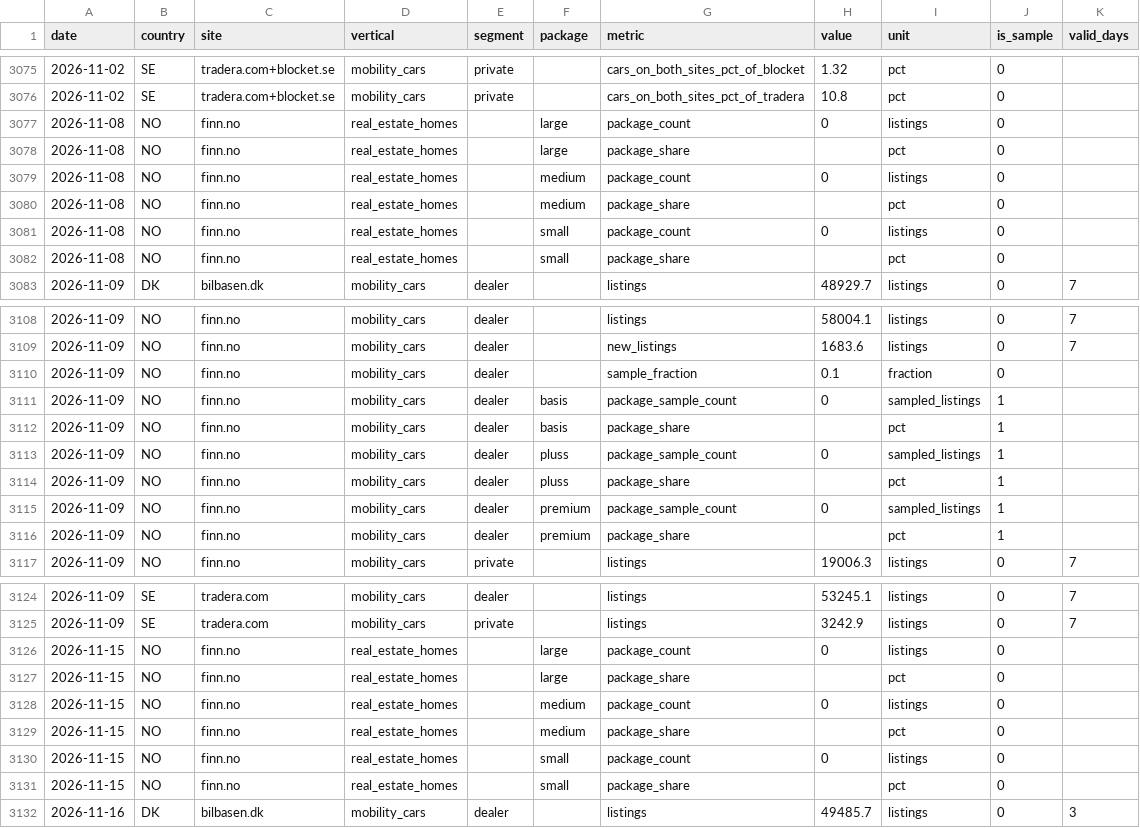
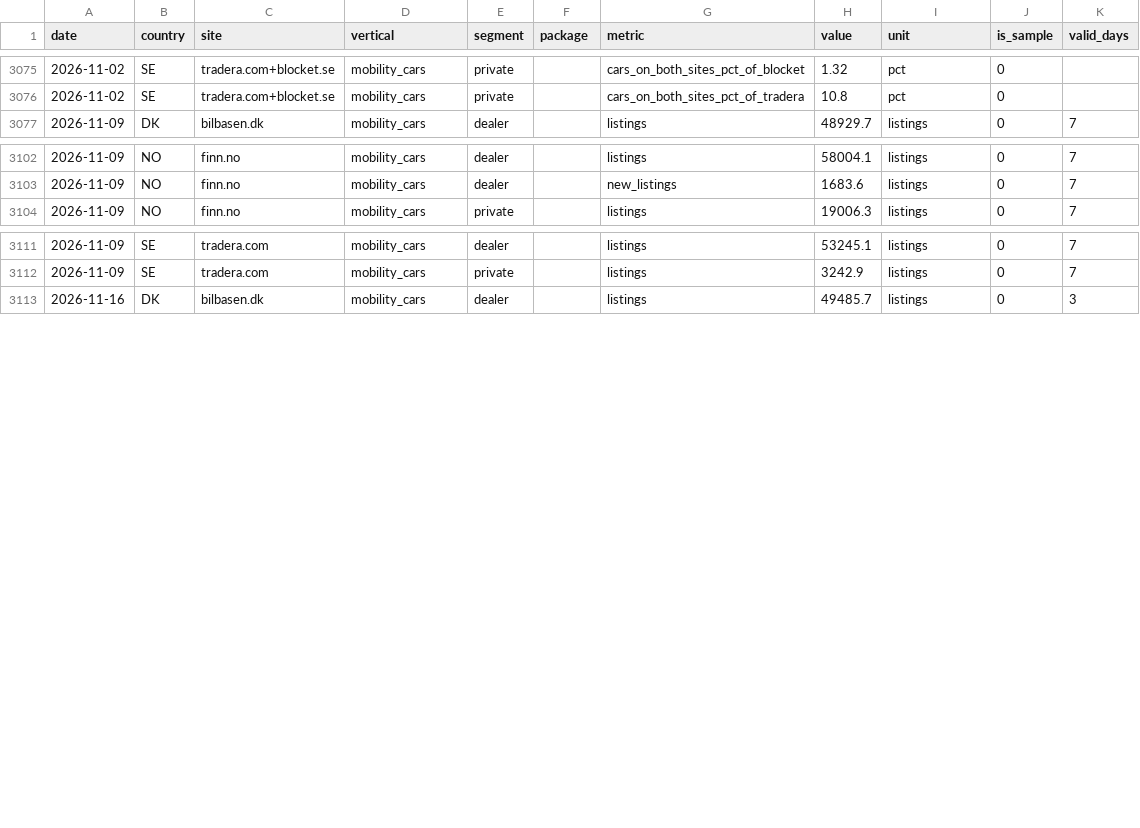
Before and after one commit to markusheiberg/vend-market-data, a CSV file: facts/listings_weekly.csv, drawn as a sheet; only a part is shown, gaps mark what is left out.

```diff
--- a/facts/listings_weekly.csv
+++ b/facts/listings_weekly.csv
@@ -3076,8 +3076,2 @@ date,country,site,vertical,segment,package,metric,value,unit,is_sample,valid_day
 2026-11-02,SE,tradera.com+blocket.se,mobility_cars,private,,cars_on_both_sites_pct_of_tradera,10.8,pct,0,
-2026-11-08,NO,finn.no,real_estate_homes,,large,package_count,0,listings,0,
-2026-11-08,NO,finn.no,real_estate_homes,,large,package_share,,pct,0,
-2026-11-08,NO,finn.no,real_estate_homes,,medium,package_count,0,listings,0,
-2026-11-08,NO,finn.no,real_estate_homes,,medium,package_share,,pct,0,
-2026-11-08,NO,finn.no,real_estate_homes,,small,package_count,0,listings,0,
-2026-11-08,NO,finn.no,real_estate_homes,,small,package_share,,pct,0,
 2026-11-09,DK,bilbasen.dk,mobility_cars,dealer,,listings,48929.7,listings,0,7
@@ -3109,9 +3103,2 @@ date,country,site,vertical,segment,package,metric,value,unit,is_sample,valid_day
 2026-11-09,NO,finn.no,mobility_cars,dealer,,new_listings,1683.6,listings,0,7
-2026-11-09,NO,finn.no,mobility_cars,dealer,,sample_fraction,0.1,fraction,0,
-2026-11-09,NO,finn.no,mobility_cars,dealer,basis,package_sample_count,0,sampled_listings,1,
-2026-11-09,NO,finn.no,mobility_cars,dealer,basis,package_share,,pct,1,
-2026-11-09,NO,finn.no,mobility_cars,dealer,pluss,package_sample_count,0,sampled_listings,1,
-2026-11-09,NO,finn.no,mobility_cars,dealer,pluss,package_share,,pct,1,
-2026-11-09,NO,finn.no,mobility_cars,dealer,premium,package_sample_count,0,sampled_listings,1,
-2026-11-09,NO,finn.no,mobility_cars,dealer,premium,package_share,,pct,1,
 2026-11-09,NO,finn.no,mobility_cars,private,,listings,19006.3,listings,0,7
@@ -3125,8 +3112,2 @@ date,country,site,vertical,segment,package,metric,value,unit,is_sample,valid_day
 2026-11-09,SE,tradera.com,mobility_cars,private,,listings,3242.9,listings,0,7
-2026-11-15,NO,finn.no,real_estate_homes,,large,package_count,0,listings,0,
-2026-11-15,NO,finn.no,real_estate_homes,,large,package_share,,pct,0,
-2026-11-15,NO,finn.no,real_estate_homes,,medium,package_count,0,listings,0,
-2026-11-15,NO,finn.no,real_estate_homes,,medium,package_share,,pct,0,
-2026-11-15,NO,finn.no,real_estate_homes,,small,package_count,0,listings,0,
-2026-11-15,NO,finn.no,real_estate_homes,,small,package_share,,pct,0,
 2026-11-16,DK,bilbasen.dk,mobility_cars,dealer,,listings,49485.7,listings,0,3
```
Also changed, not shown: 2 other files.
